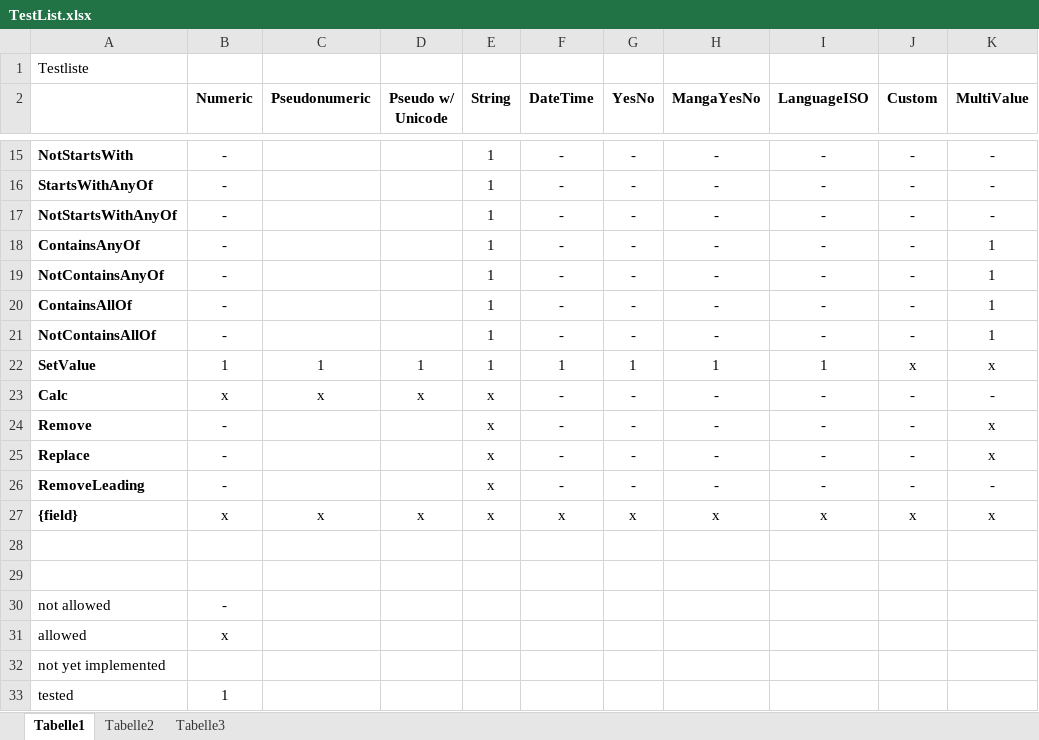
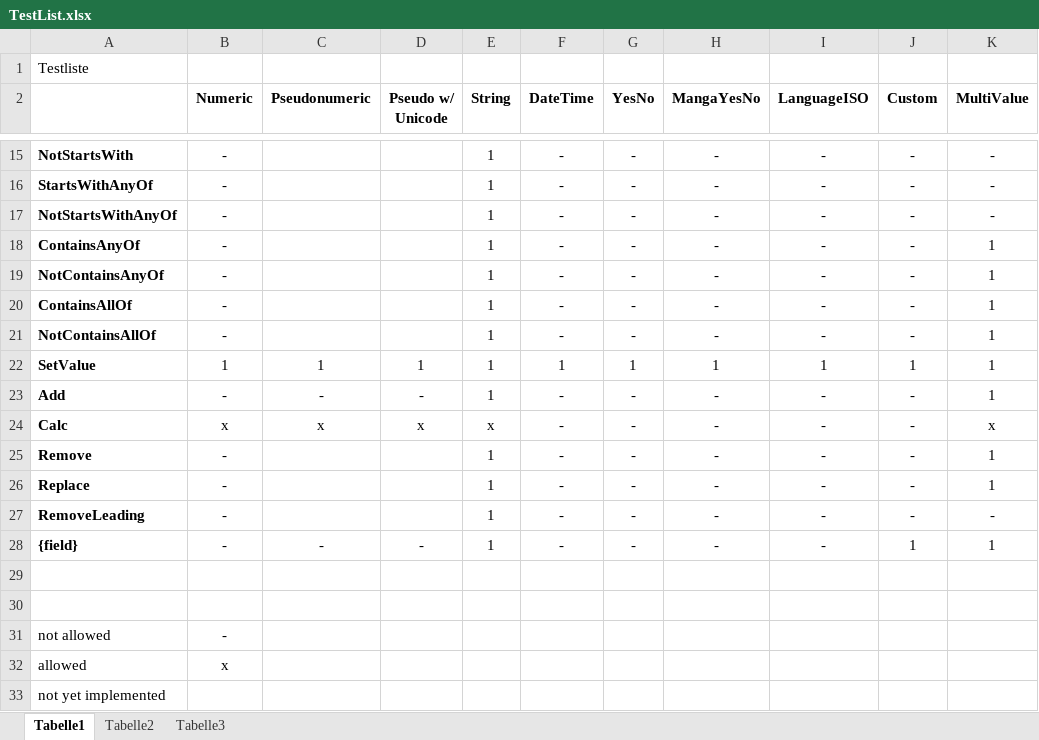
Before and after one commit to rainerc/cr-data-manager, an Excel workbook: data-manager/TestList.xlsx, sheet Tabelle1, drawn as a sheet; only a part is shown, gaps mark what is left out; the shorter side is filled out with more unchanged rows; values as stored, in another font and other column widths than the file's, no borders; conditional formats not drawn; addresses are those after the commit; the diff names each change by its address in the sheet, - before the commit and + after, or states it on an @@ line.

```diff
--- a/data-manager/TestList.xlsx (sheet Tabelle1)
+++ b/data-manager/TestList.xlsx (sheet Tabelle1)
-J22 (Custom): x
+J22 (Custom): 1
-K22 (MultiValue): x
+K22 (MultiValue): 1
+row 23: Add | - | - | - | 1 | - | - | - | - | - | 1
-K24 (MultiValue): -
+K24 (MultiValue): x
-E25:E28 (String): x
+E25:E28 (String): 1
-K25:K26 (MultiValue): x
+K25:K26 (MultiValue): 1
-B28 (Numeric): x
+B28 (Numeric): -
-C28 (Pseudonumeric): x
+C28 (Pseudonumeric): -
-D28 (Pseudo w/ Unicode): x
+D28 (Pseudo w/ Unicode): -
-F28 (DateTime): x
+F28 (DateTime): -
-G28 (YesNo): x
+G28 (YesNo): -
-H28 (MangaYesNo): x
+H28 (MangaYesNo): -
-I28 (LanguageISO): x
+I28 (LanguageISO): -
-J28 (Custom): x
+J28 (Custom): 1
-K28 (MultiValue): x
+K28 (MultiValue): 1
```
Also changed, not shown: 1 other file.
